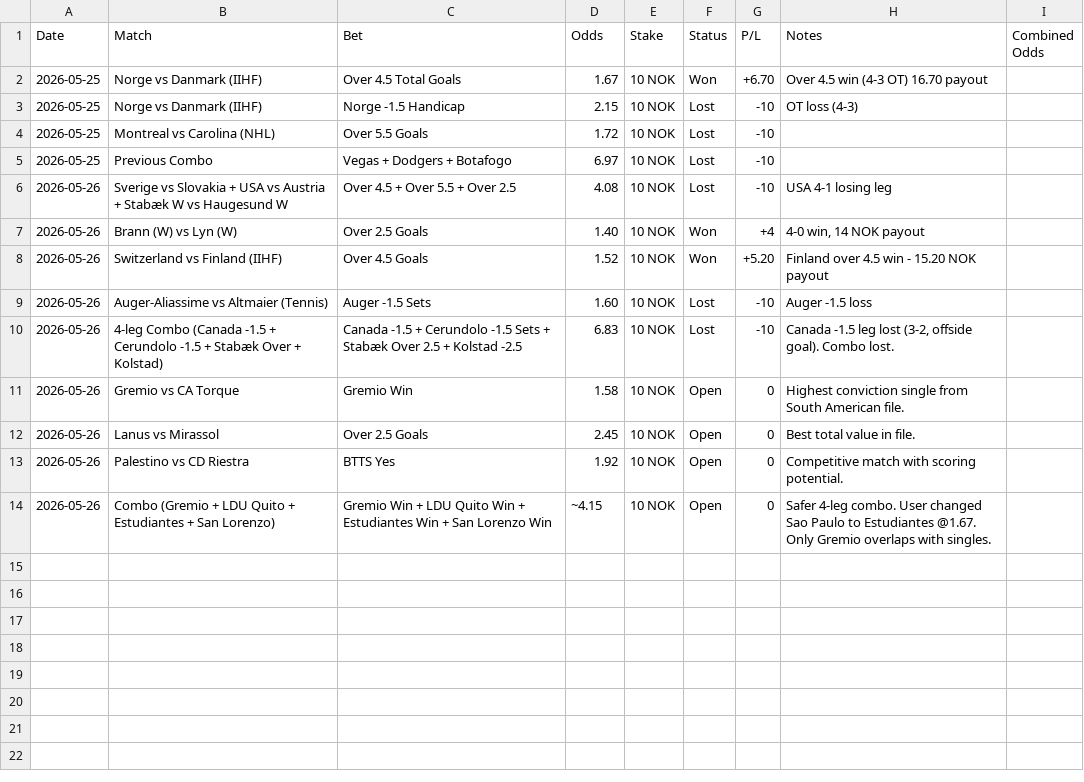
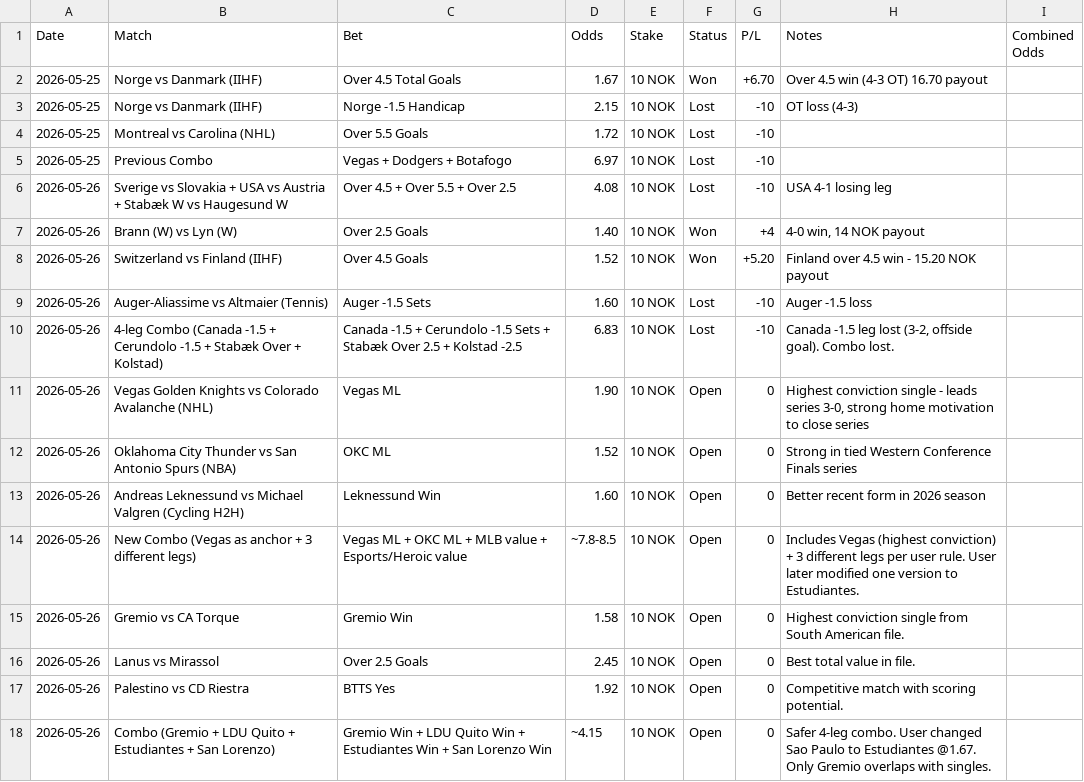
Before and after one commit to SimSalabimse/grok-norsktipping-V2, a CSV file: bet-log.csv, drawn as a sheet.

Commit message:
Add missing earlier bets (Vegas ML, OKC ML, Leknessund Win, and the Vegas-anchored combo) to bet-log.csv and update bankroll_summary.md

```diff
--- a/bet-log.csv
+++ b/bet-log.csv
@@ -10,2 +10,6 @@ Date,Match,Bet,Odds,Stake,Status,P/L,Notes,Combined Odds
 2026-05-26,4-leg Combo (Canada -1.5 + Cerundolo -1.5 + Stabæk Over + Kolstad),Canada -1.5 + Cerundolo -1.5 Sets + Stabæk Over 2.5 + Kolstad -2.5,6.83,10 NOK,Lost,-10,"Canada -1.5 leg lost (3-2, offside goal). Combo lost.",""
+2026-05-26,Vegas Golden Knights vs Colorado Avalanche (NHL),Vegas ML,1.90,10 NOK,Open,0,"Highest conviction single - leads series 3-0, strong home motivation to close series",""
+2026-05-26,Oklahoma City Thunder vs San Antonio Spurs (NBA),OKC ML,1.52,10 NOK,Open,0,"Strong in tied Western Conference Finals series",""
+2026-05-26,Andreas Leknessund vs Michael Valgren (Cycling H2H),Leknessund Win,1.60,10 NOK,Open,0,"Better recent form in 2026 season",""
+2026-05-26,New Combo (Vegas as anchor + 3 different legs),Vegas ML + OKC ML + MLB value + Esports/Heroic value,~7.8-8.5,10 NOK,Open,0,"Includes Vegas (highest conviction) + 3 different legs per user rule. User later modified one version to Estudiantes.",""
 2026-05-26,Gremio vs CA Torque,Gremio Win,1.58,10 NOK,Open,0,"Highest conviction single from South American file.",""
```
Also changed, not shown: 1 other file.
